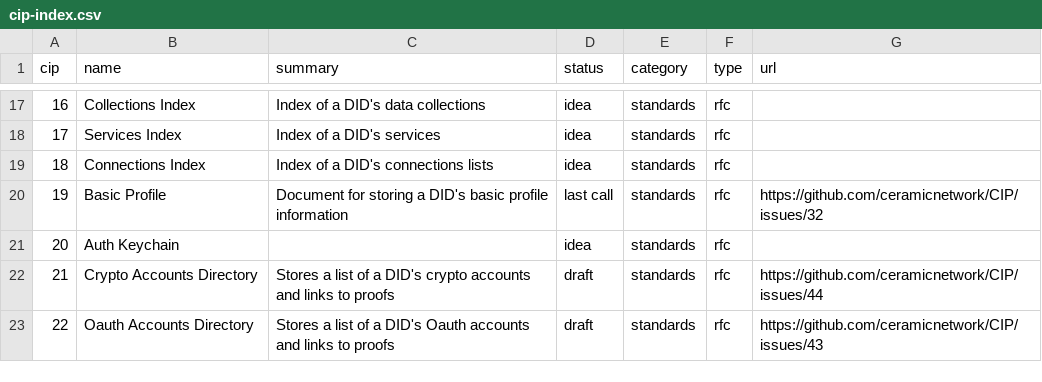
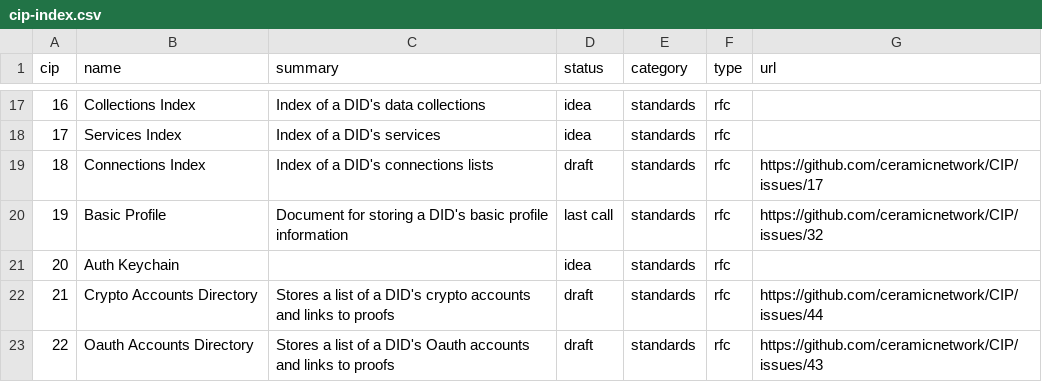
Before and after one commit to ceramicnetwork/CIPs, a CSV file: CIPs/*INDEX/cip-index.csv, drawn as a sheet; only a part is shown, gaps mark what is left out.

Commit message:
Update connections index link

```diff
--- a/CIPs/*INDEX/cip-index.csv
+++ b/CIPs/*INDEX/cip-index.csv
@@ -18,3 +18,3 @@ cip,name,summary,status,category,type,url
 17,Services Index,Index of a DID's services,idea,standards,rfc,
-18,Connections Index,Index of a DID's connections lists,idea,standards,rfc,
+18,Connections Index,Index of a DID's connections lists,draft,standards,rfc,https://github.com/ceramicnetwork/CIP/issues/17
 19,Basic Profile,Document for storing a DID's basic profile information,last call,standards,rfc,https://github.com/ceramicnetwork/CIP/issues/32
```
